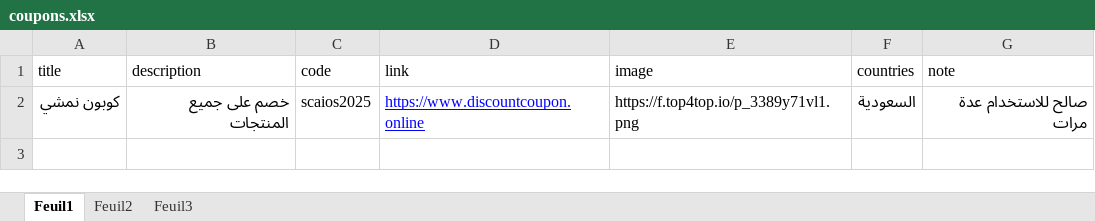
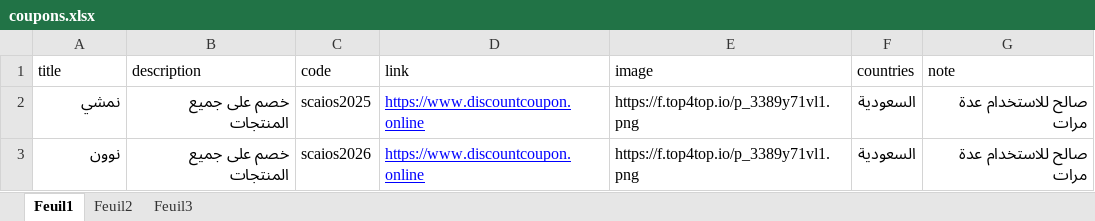
Before and after one commit to elias-zero/telegram-coupon-bot, an Excel workbook: coupons.xlsx, sheet Feuil1, drawn as a sheet; values as stored, in another font and other column widths than the file's, no borders; the diff names each change by its address in the sheet, - before the commit and + after, or states it on an @@ line.

Commit message:
Add files via upload

```diff
--- a/coupons.xlsx (sheet Feuil1)
+++ b/coupons.xlsx (sheet Feuil1)
-A2 (title): كوبون نمشي
+A2 (title): نمشي
+row 3: نوون | خصم على جميع المنتجات | scaios2026 | https://www.discountcoupon.online | https://f.top4top.io/p_3389y71vl1.png | السعودية | صالح للاستخدام عدة مرات
```
